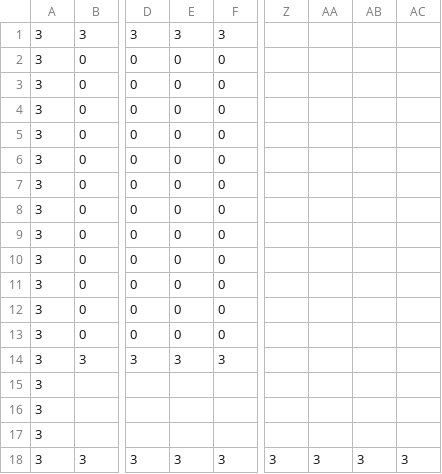
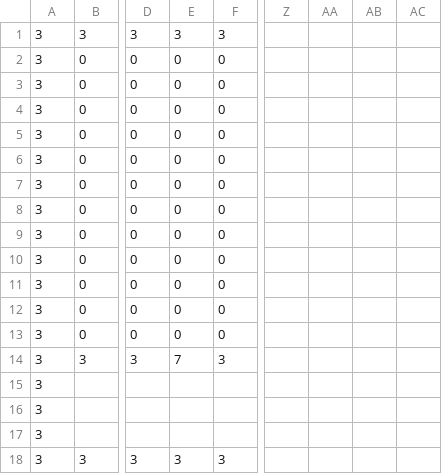
Before and after one commit to arakakisora/TD3_L3, a CSV file: MapData/blocks.csv, drawn as a sheet; only a part is shown, gaps mark what is left out; the diff names each change by its address in the sheet, - before the commit and + after, or states it on an @@ line.

Commit message:
Blockとマテリアルの更新、モデル追加
Block.cppに新しいマップチップタイプ`kPutFixedTimeBlock`を追加し、関連する処理を実装しました。これにより、特定のモデルが設定され、ブロックの更新処理が強化されました。また、`MapChipType`列挙型に新しいタイプが追加され、CSVファイルからのマップチップデータの読み込みが改善されました。

新しい3Dモデルやマテリアルが追加され、特に`Player.obj`と`Player2.obj`において、詳細が増し視覚的な品質が向上しました。さらに、`Timer.png`や`Face.png`などの画像ファイルが更新され、UIのレイアウトも調整されました。

```diff
--- a/MapData/blocks.csv
+++ b/MapData/blocks.csv
-E14: 3
+E14: 7
-Z18: 3
+Z18: (empty)
-AA18: 3
+AA18: (empty)
-AB18: 3
+AB18: (empty)
-AC18: 3
+AC18: (empty)
```
Also changed, not shown: 16 other files.
